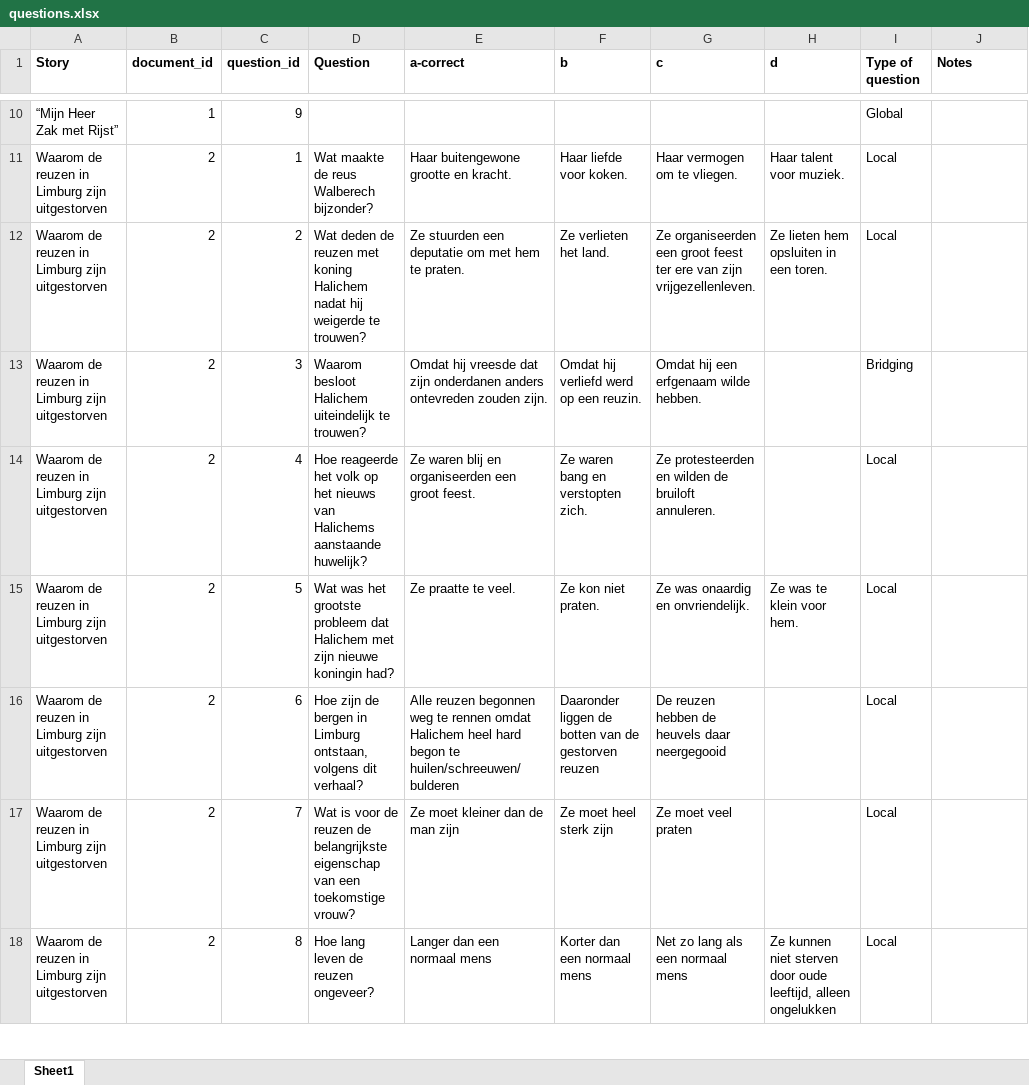
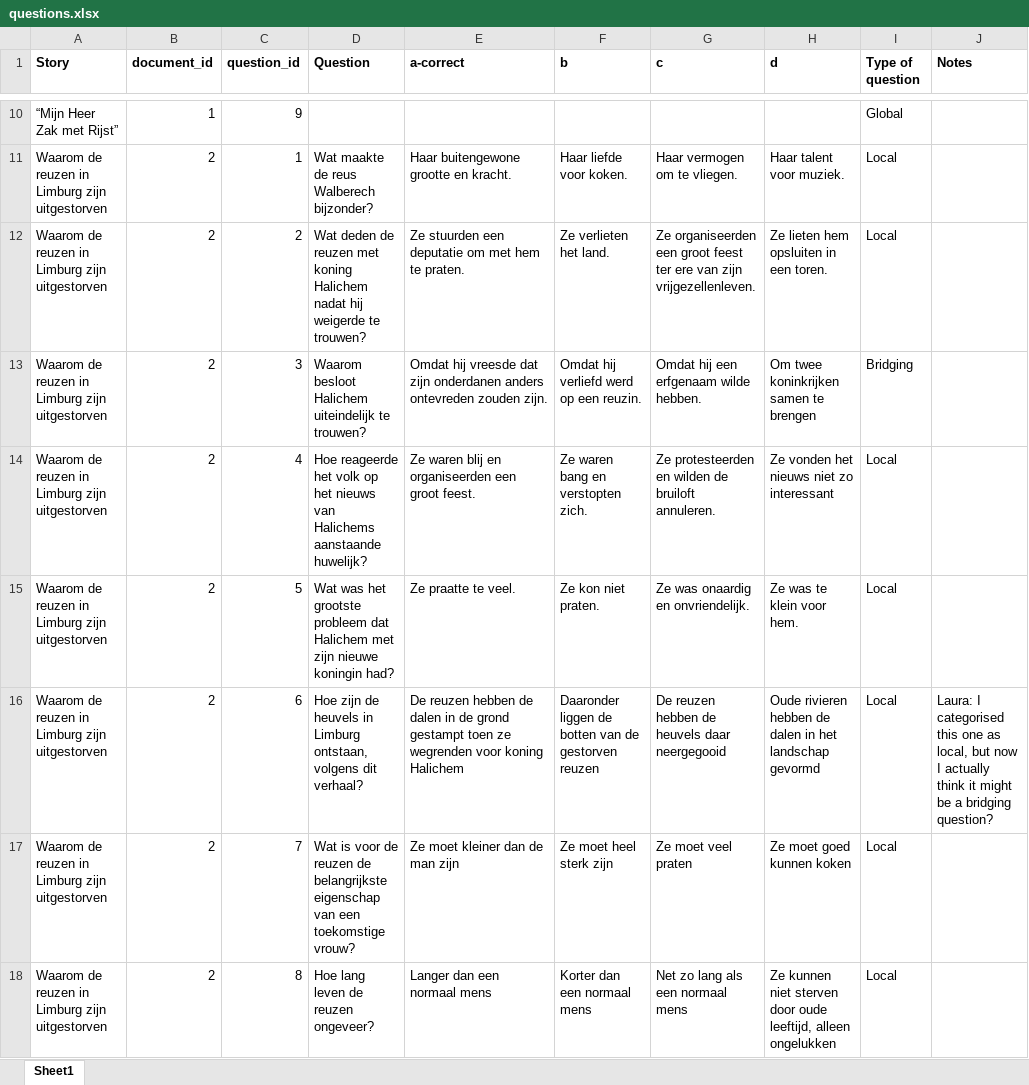
Before and after one commit to saraoe/natural-stories-dutch, an Excel workbook: experiment/questions.xlsx, sheet Sheet1, drawn as a sheet; only a part is shown, gaps mark what is left out; values as stored, in another font and other column widths than the file's, no borders; charts and pictures and conditional formats not drawn; the diff covers the shown part only; the diff names each change by its address in the sheet, - before the commit and + after, or states it on an @@ line.

```diff
--- a/experiment/questions.xlsx (sheet Sheet1)
+++ b/experiment/questions.xlsx (sheet Sheet1)
-H13 (d): (empty)
+H13 (d): Om twee koninkrijken samen te brengen
-H14 (d): (empty)
+H14 (d): Ze vonden het nieuws niet zo interessant
-D16 (Question): …zijn de bergen in Limburg…
+D16 (Question): …zijn de heuvels in Limburg…
-E16 (a-correct): Alle reuzen begonnen weg te rennen omdat Halichem heel hard begon te huilen/schreeuwen/bulderen
+E16 (a-correct): De reuzen hebben de dalen in de grond gestampt toen ze wegrenden voor koning Halichem
-H16 (d): (empty)
+H16 (d): Oude rivieren hebben de dalen in het landschap gevormd
-J16 (Notes): (empty)
+J16 (Notes): Laura: I categorised this one as local, but now I actually think it might be a bridging question?
-H17 (d): (empty)
+H17 (d): Ze moet goed kunnen koken
```
Also changed, not shown: 1 added row and 12 edited cells elsewhere in this sheet, 3 other files.
